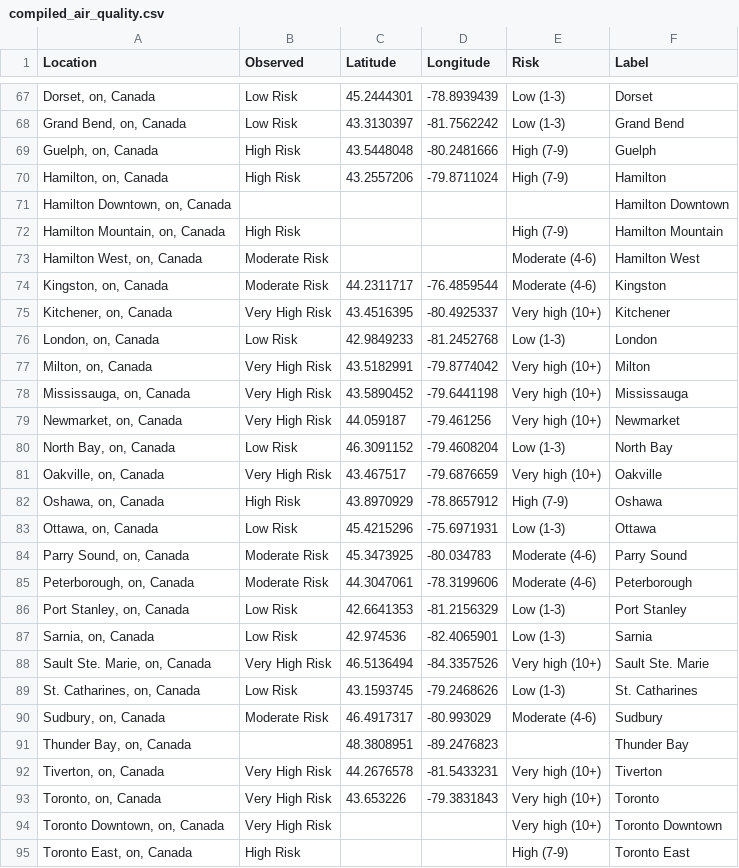
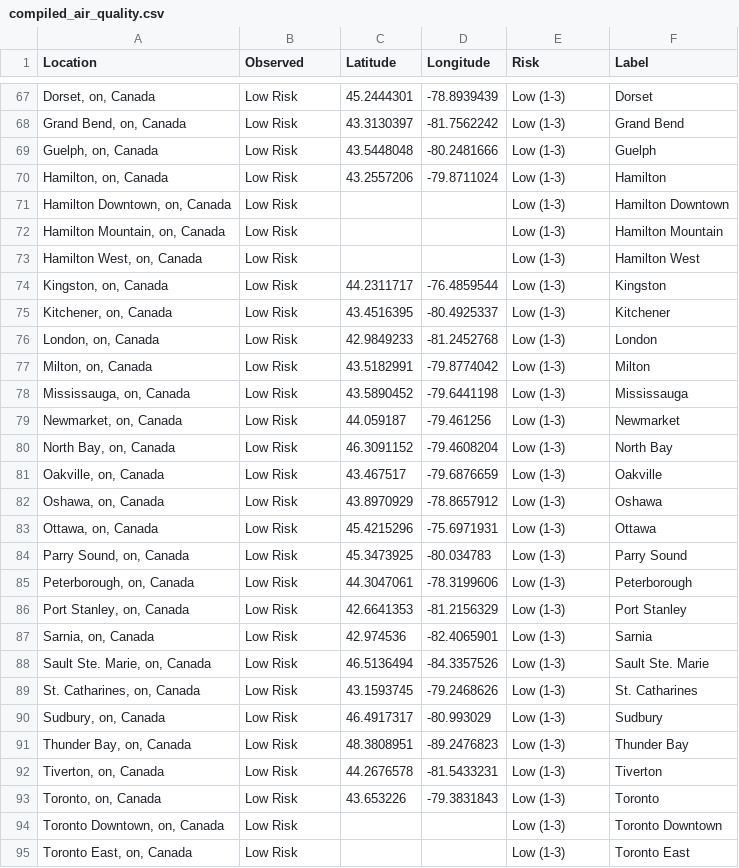
Before and after one commit to jagius/cda-air-quality-compiler, a CSV file: docs/compiled_air_quality.csv, drawn as a sheet; only a part is shown, gaps mark what is left out; the diff covers the shown part only.

```diff
--- a/docs/compiled_air_quality.csv
+++ b/docs/compiled_air_quality.csv
@@ -68,28 +68,28 @@ Location,Observed,Latitude,Longitude,Risk,Label
 "Grand Bend, on, Canada",Low Risk,43.3130397,-81.7562242,Low (1-3),Grand Bend
-"Guelph, on, Canada",High Risk,43.5448048,-80.2481666,High (7-9),Guelph
-"Hamilton, on, Canada",High Risk,43.2557206,-79.8711024,High (7-9),Hamilton
-"Hamilton Downtown, on, Canada",,,,,Hamilton Downtown
-"Hamilton Mountain, on, Canada",High Risk,,,High (7-9),Hamilton Mountain
-"Hamilton West, on, Canada",Moderate Risk,,,Moderate (4-6),Hamilton West
-"Kingston, on, Canada",Moderate Risk,44.2311717,-76.4859544,Moderate (4-6),Kingston
-"Kitchener, on, Canada",Very High Risk,43.4516395,-80.4925337,Very high (10+),Kitchener
+"Guelph, on, Canada",Low Risk,43.5448048,-80.2481666,Low (1-3),Guelph
+"Hamilton, on, Canada",Low Risk,43.2557206,-79.8711024,Low (1-3),Hamilton
+"Hamilton Downtown, on, Canada",Low Risk,,,Low (1-3),Hamilton Downtown
+"Hamilton Mountain, on, Canada",Low Risk,,,Low (1-3),Hamilton Mountain
+"Hamilton West, on, Canada",Low Risk,,,Low (1-3),Hamilton West
+"Kingston, on, Canada",Low Risk,44.2311717,-76.4859544,Low (1-3),Kingston
+"Kitchener, on, Canada",Low Risk,43.4516395,-80.4925337,Low (1-3),Kitchener
 "London, on, Canada",Low Risk,42.9849233,-81.2452768,Low (1-3),London
-"Milton, on, Canada",Very High Risk,43.5182991,-79.8774042,Very high (10+),Milton
-"Mississauga, on, Canada",Very High Risk,43.5890452,-79.6441198,Very high (10+),Mississauga
-"Newmarket, on, Canada",Very High Risk,44.059187,-79.461256,Very high (10+),Newmarket
+"Milton, on, Canada",Low Risk,43.5182991,-79.8774042,Low (1-3),Milton
+"Mississauga, on, Canada",Low Risk,43.5890452,-79.6441198,Low (1-3),Mississauga
+"Newmarket, on, Canada",Low Risk,44.059187,-79.461256,Low (1-3),Newmarket
 "North Bay, on, Canada",Low Risk,46.3091152,-79.4608204,Low (1-3),North Bay
-"Oakville, on, Canada",Very High Risk,43.467517,-79.6876659,Very high (10+),Oakville
-"Oshawa, on, Canada",High Risk,43.8970929,-78.8657912,High (7-9),Oshawa
+"Oakville, on, Canada",Low Risk,43.467517,-79.6876659,Low (1-3),Oakville
+"Oshawa, on, Canada",Low Risk,43.8970929,-78.8657912,Low (1-3),Oshawa
 "Ottawa, on, Canada",Low Risk,45.4215296,-75.6971931,Low (1-3),Ottawa
-"Parry Sound, on, Canada",Moderate Risk,45.3473925,-80.034783,Moderate (4-6),Parry Sound
-"Peterborough, on, Canada",Moderate Risk,44.3047061,-78.3199606,Moderate (4-6),Peterborough
+"Parry Sound, on, Canada",Low Risk,45.3473925,-80.034783,Low (1-3),Parry Sound
+"Peterborough, on, Canada",Low Risk,44.3047061,-78.3199606,Low (1-3),Peterborough
 "Port Stanley, on, Canada",Low Risk,42.6641353,-81.2156329,Low (1-3),Port Stanley
 "Sarnia, on, Canada",Low Risk,42.974536,-82.4065901,Low (1-3),Sarnia
-"Sault Ste. Marie, on, Canada",Very High Risk,46.5136494,-84.3357526,Very high (10+),Sault Ste. Marie
+"Sault Ste. Marie, on, Canada",Low Risk,46.5136494,-84.3357526,Low (1-3),Sault Ste. Marie
 "St. Catharines, on, Canada",Low Risk,43.1593745,-79.2468626,Low (1-3),St. Catharines
-"Sudbury, on, Canada",Moderate Risk,46.4917317,-80.993029,Moderate (4-6),Sudbury
-"Thunder Bay, on, Canada",,48.3808951,-89.2476823,,Thunder Bay
-"Tiverton, on, Canada",Very High Risk,44.2676578,-81.5433231,Very high (10+),Tiverton
-"Toronto, on, Canada",Very High Risk,43.653226,-79.3831843,Very high (10+),Toronto
-"Toronto Downtown, on, Canada",Very High Risk,,,Very high (10+),Toronto Downtown
-"Toronto East, on, Canada",High Risk,,,High (7-9),Toronto East
+"Sudbury, on, Canada",Low Risk,46.4917317,-80.993029,Low (1-3),Sudbury
+"Thunder Bay, on, Canada",Low Risk,48.3808951,-89.2476823,Low (1-3),Thunder Bay
+"Tiverton, on, Canada",Low Risk,44.2676578,-81.5433231,Low (1-3),Tiverton
+"Toronto, on, Canada",Low Risk,43.653226,-79.3831843,Low (1-3),Toronto
+"Toronto Downtown, on, Canada",Low Risk,,,Low (1-3),Toronto Downtown
+"Toronto East, on, Canada",Low Risk,,,Low (1-3),Toronto East
```
Also changed, not shown: 28 edited cells elsewhere in this file, docs/active_fires.csv, docs/active_fires_ab.csv, 7 other files.
